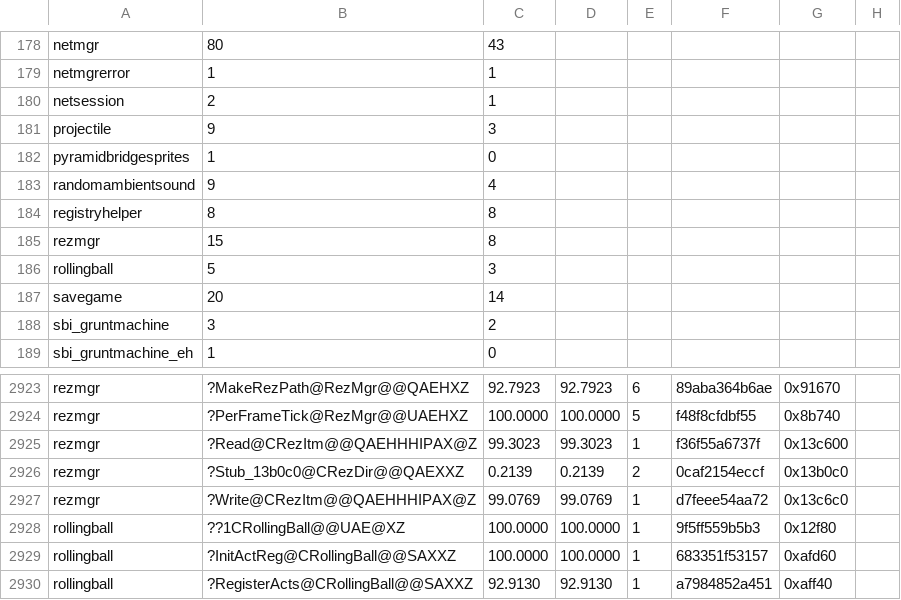
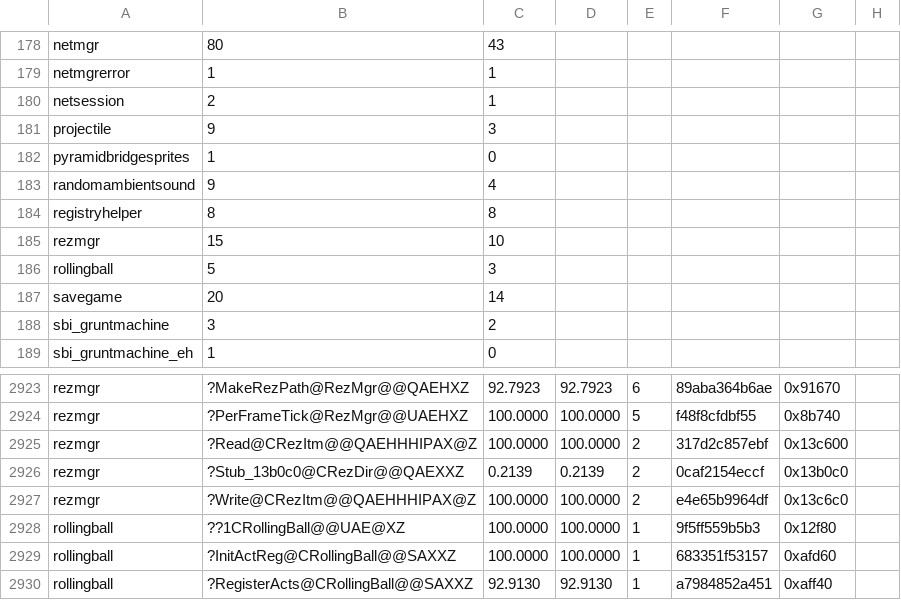
Before and after one commit to sushi-shi/gruntz-decomp, a TSV file: config/match_baseline.tsv, drawn as a sheet; only a part is shown, gaps mark what is left out.

```diff
--- a/config/match_baseline.tsv
+++ b/config/match_baseline.tsv
@@ -184,3 +184,3 @@ randomambientsound	9	4
 registryhelper	8	8
-rezmgr	15	8
+rezmgr	15	10
 rollingball	5	3
@@ -2924,5 +2924,5 @@ rezmgr	?MakeRezPath@RezMgr@@QAEHXZ	92.7923	92.7923	6	89aba364b6ae	0x91670
 rezmgr	?PerFrameTick@RezMgr@@UAEHXZ	100.0000	100.0000	5	f48f8cfdbf55	0x8b740
-rezmgr	?Read@CRezItm@@QAEHHHIPAX@Z	99.3023	99.3023	1	f36f55a6737f	0x13c600
+rezmgr	?Read@CRezItm@@QAEHHHIPAX@Z	100.0000	100.0000	2	317d2c857ebf	0x13c600
 rezmgr	?Stub_13b0c0@CRezDir@@QAEXXZ	0.2139	0.2139	2	0caf2154eccf	0x13b0c0
-rezmgr	?Write@CRezItm@@QAEHHHIPAX@Z	99.0769	99.0769	1	d7feee54aa72	0x13c6c0
+rezmgr	?Write@CRezItm@@QAEHHHIPAX@Z	100.0000	100.0000	2	e4e65b9964df	0x13c6c0
 rollingball	??1CRollingBall@@UAE@XZ	100.0000	100.0000	1	9f5ff559b5b3	0x12f80
```
Also changed, not shown: 4 other files.
